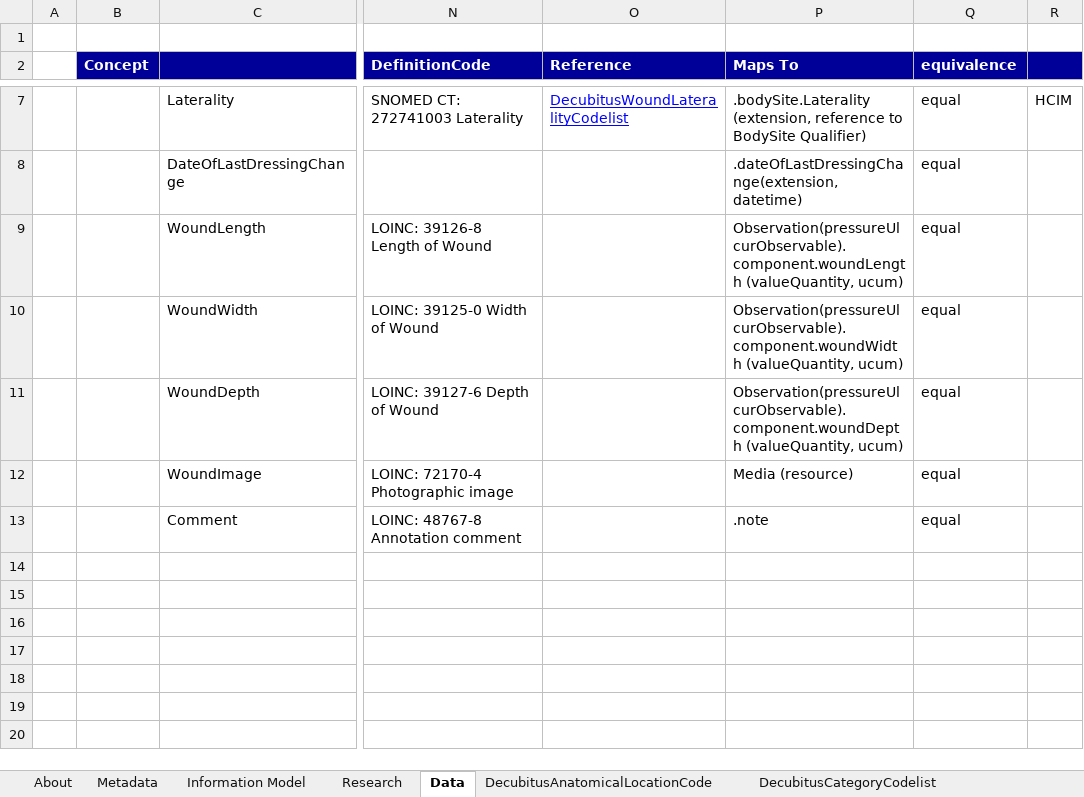
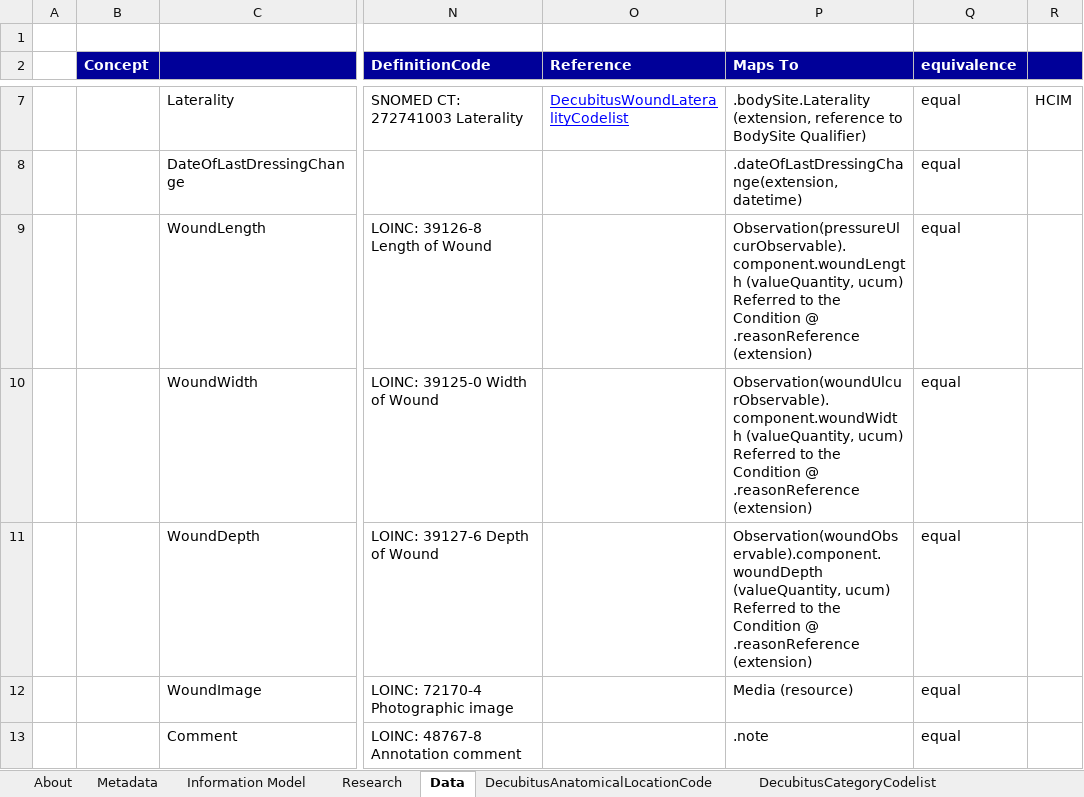
Before and after one commit to Nictiz/Nictiz-STU3-Zib2017, an Excel workbook: Mappings/PressureUlcer - STU3.xlsx, sheet Data, drawn as a sheet; only a part is shown, gaps mark what is left out; values as stored, in another font and other column widths than the file's, no borders; ↵ is a line break in a cell; the diff names each change by its address in the sheet, - before the commit and + after, or states it on an @@ line.

```diff
--- a/Mappings/PressureUlcer - STU3.xlsx (sheet Data)
+++ b/Mappings/PressureUlcer - STU3.xlsx (sheet Data)
-P9 (Maps To): …(valueQuantity, ucum)
+P9 (Maps To): …(valueQuantity, ucum) ↵ Referred to the Condition @ .reasonReference (extension)
-P10 (Maps To): Observation(pressureUlcurObservable).component.woundWidth (valueQuantity, ucum)
+P10 (Maps To): Observation(woundUlcurObservable).component.woundWidth (valueQuantity, ucum) ↵ Referred to the Condition @ .reasonReference (extension)
-P11 (Maps To): Observation(pressureUlcurObservable).component.woundDepth (valueQuantity, ucum)
+P11 (Maps To): Observation(woundObservable).component.woundDepth (valueQuantity, ucum) ↵ Referred to the Condition @ .reasonReference (extension)
```
Also changed, not shown: charts or pictures, Mappings/Wound - STU3.xlsx, 7 other files.
